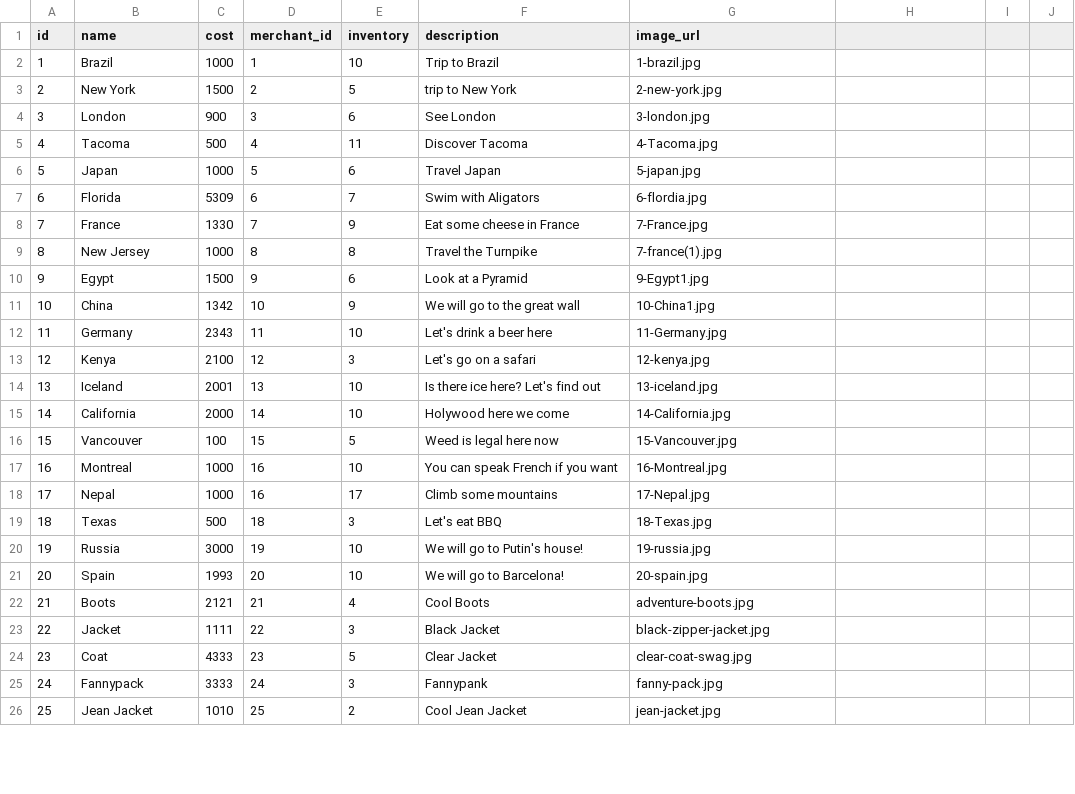
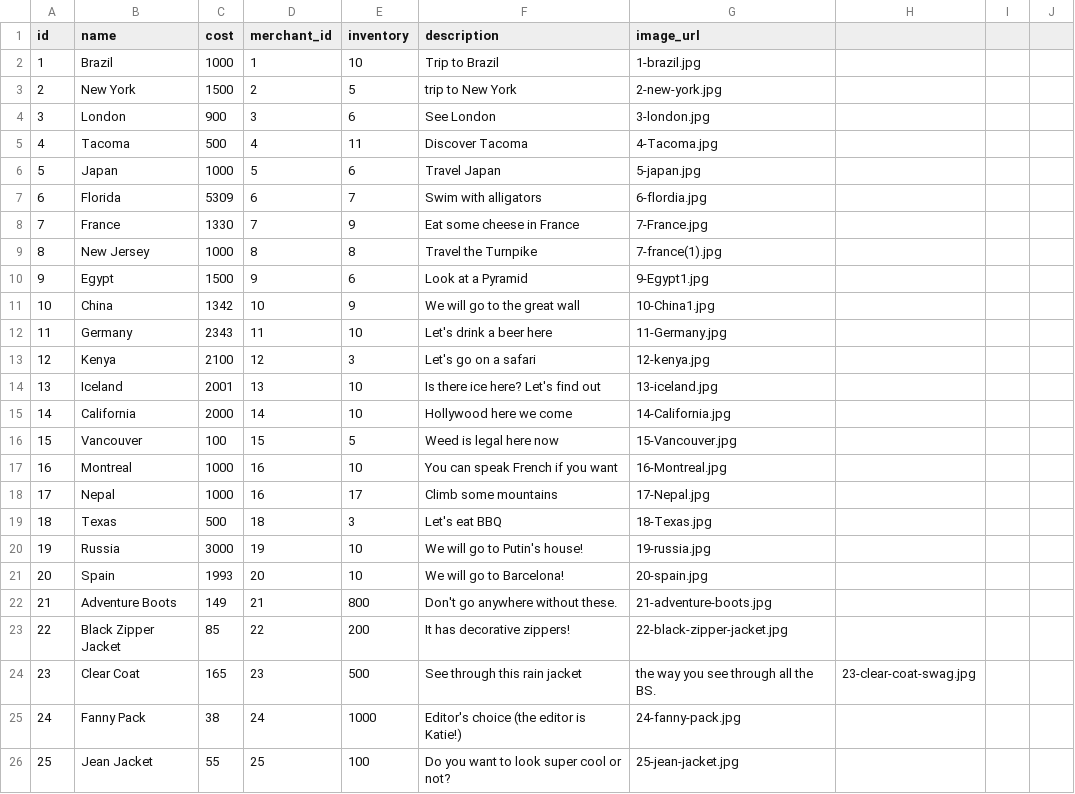
Before and after one commit to Ada-C10/betsy, a CSV file: db/seed_data/product.csv, drawn as a sheet; only a part is shown; the diff covers the shown part only.

Commit message:
Fixed duplicate emails and names in seed merchant data, renamed product images with numbers, edited product seeds to have realistic prices and inventories

```diff
--- a/db/seed_data/product.csv
+++ b/db/seed_data/product.csv
@@ -6,3 +6,3 @@ id,name,cost,merchant_id,inventory,description,image_url
 5,Japan,1000,5,6,Travel Japan,5-japan.jpg
-6,Florida,5309,6,7,Swim with Aligators,6-flordia.jpg
+6,Florida,5309,6,7,Swim with alligators,6-flordia.jpg
 7,France,1330,7,9,Eat some cheese in France,7-France.jpg
@@ -14,3 +14,3 @@ id,name,cost,merchant_id,inventory,description,image_url
 13,Iceland,2001,13,10,Is there ice here? Let's find out,13-iceland.jpg
-14,California,2000,14,10,Holywood here we come,14-California.jpg
+14,California,2000,14,10,Hollywood here we come,14-California.jpg
 15,Vancouver,100,15,5,Weed is legal here now,15-Vancouver.jpg
@@ -21,6 +21,6 @@ id,name,cost,merchant_id,inventory,description,image_url
 20,Spain,1993,20,10,We will go to Barcelona!,20-spain.jpg
-21,Boots,2121,21,4,Cool Boots,adventure-boots.jpg
-22,Jacket,1111,22,3,Black Jacket,black-zipper-jacket.jpg
-23,Coat,4333,23,5,Clear Jacket,clear-coat-swag.jpg
-24,Fannypack,3333,24,3,Fannypank,fanny-pack.jpg
-25,Jean Jacket,1010,25,2,Cool Jean Jacket,jean-jacket.jpg
+21,Adventure Boots,149,21,800,Don't go anywhere without these.,21-adventure-boots.jpg
+22,Black Zipper Jacket,85,22,200,It has decorative zippers!,22-black-zipper-jacket.jpg
+23,Clear Coat,165,23,500,See through this rain jacket, the way you see through all the BS.,23-clear-coat-swag.jpg
+24,Fanny Pack,38,24,1000,Editor's choice (the editor is Katie!),24-fanny-pack.jpg
+25,Jean Jacket,55,25,100,Do you want to look super cool or not?,25-jean-jacket.jpg
```
Also changed, not shown: 52 edited cells elsewhere in this file, db/seed_data/merchant.csv, 1 other file.
